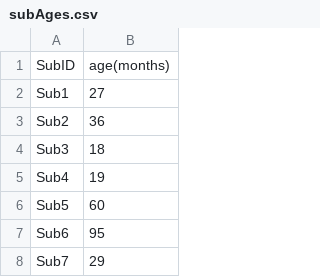
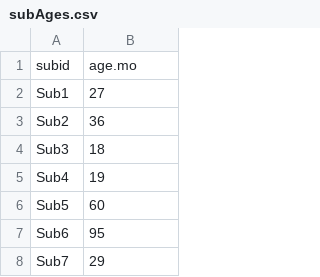
Before and after one commit to langcog/cookie_choice, a CSV file: data/subAges.csv, drawn as a sheet; only a part is shown; removed rows and columns are numbered as before the commit, all else as after; the diff names each change by its address in the sheet, - before the commit and + after, or states it on an @@ line.

```diff
--- a/data/subAges.csv
+++ b/data/subAges.csv
-row 1: SubID | age(months)
+row 1: subid | age.mo
```
Also changed, not shown: 1 other file.
